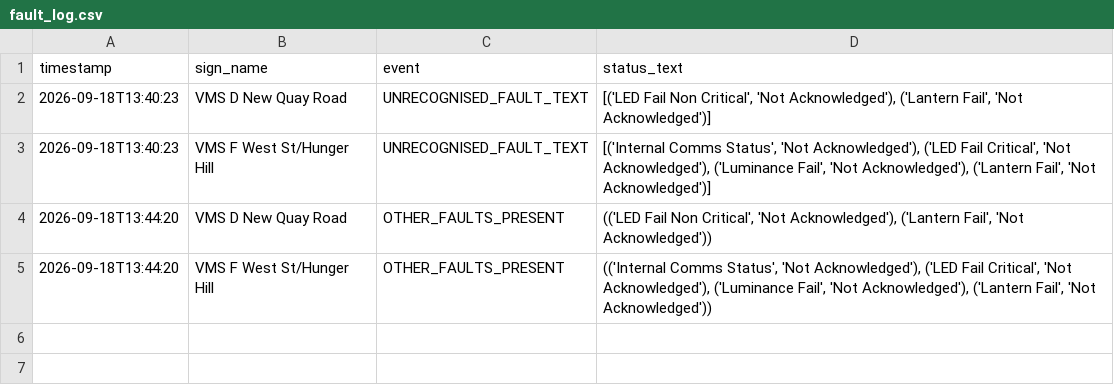
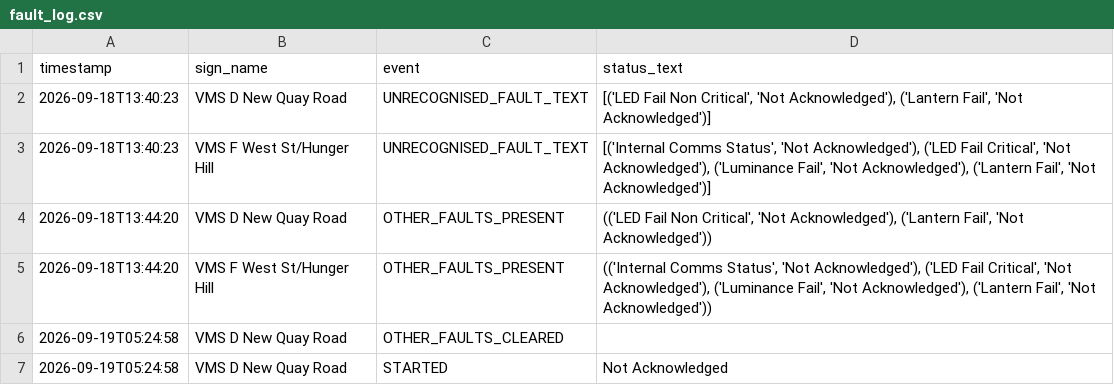
Before and after one commit to iamthecountofmontecrypto-a11y/vms, a CSV file: fault_log.csv, drawn as a sheet.

Commit message:
Update fault_log.csv/heartbeat.txt 2026-09-19T05:25:12

```diff
--- a/fault_log.csv
+++ b/fault_log.csv
@@ -5 +5,3 @@ timestamp,sign_name,event,status_text
 2026-09-18T13:44:20,VMS F West St/Hunger Hill,OTHER_FAULTS_PRESENT,"(('Internal Comms Status', 'Not Acknowledged'), ('LED Fail Critical', 'Not Acknowledged'), ('Luminance Fail', 'Not Acknowledged'), ('Lantern Fail', 'Not Acknowledged'))"
+2026-09-19T05:24:58,VMS D New Quay Road,OTHER_FAULTS_CLEARED,
+2026-09-19T05:24:58,VMS D New Quay Road,STARTED,Not Acknowledged
```
Also changed, not shown: 1 other file.
